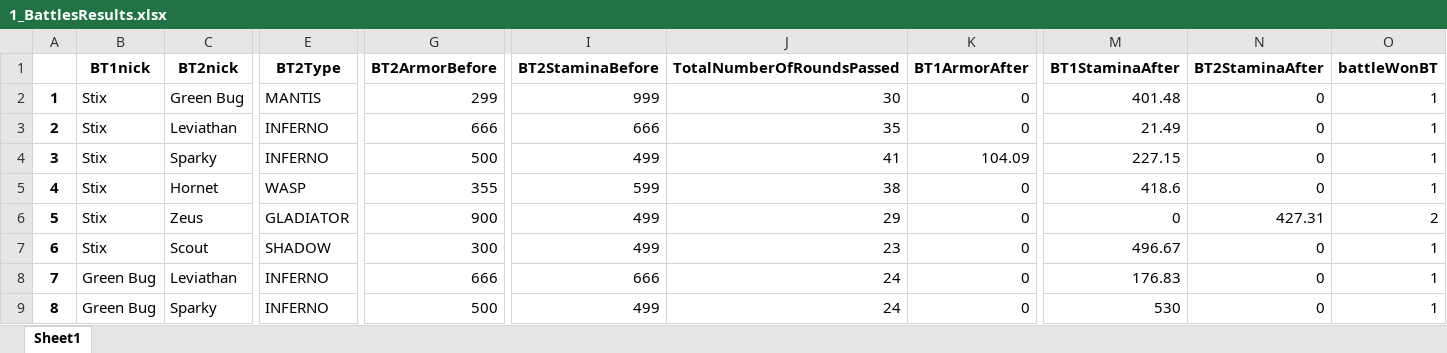
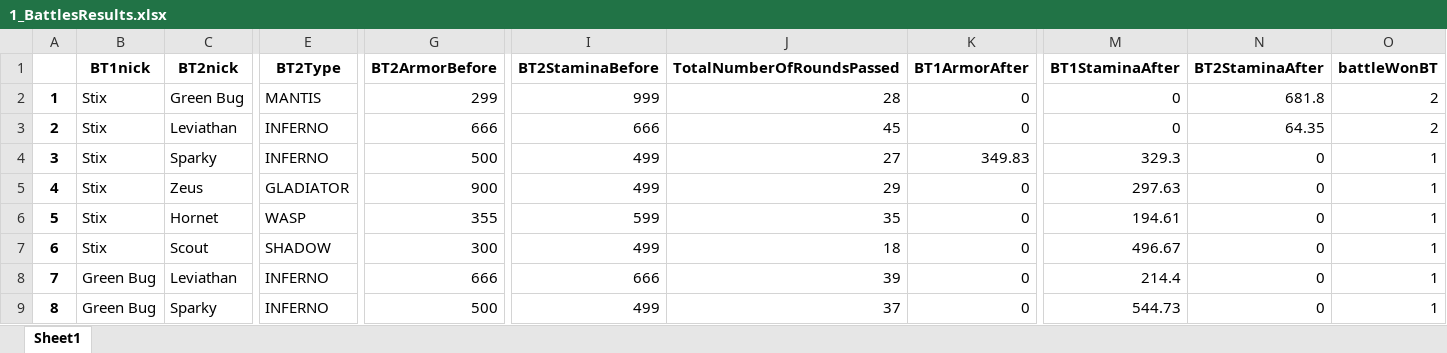
Before and after one commit to Mihakgma/BattleTech_Gladiators_Arena_just_files, an Excel workbook: TestBattleResults/1_BattlesResults.xlsx, sheet Sheet1, drawn as a sheet; only a part is shown, gaps mark what is left out; values as stored, in another font and other column widths than the file's, no borders; the diff covers the shown part only; the diff names each change by its address in the sheet, - before the commit and + after, or states it on an @@ line.

```diff
--- a/TestBattleResults/1_BattlesResults.xlsx (sheet Sheet1)
+++ b/TestBattleResults/1_BattlesResults.xlsx (sheet Sheet1)
-J2 (TotalNumberOfRoundsPassed): 30
+J2 (TotalNumberOfRoundsPassed): 28
-M2 (BT1StaminaAfter): 401.48
+M2 (BT1StaminaAfter): 0
-N2 (BT2StaminaAfter): 0
+N2 (BT2StaminaAfter): 681.8
-O2:O3 (battleWonBT): 1
+O2:O3 (battleWonBT): 2
-J3 (TotalNumberOfRoundsPassed): 35
+J3 (TotalNumberOfRoundsPassed): 45
-M3 (BT1StaminaAfter): 21.49
+M3 (BT1StaminaAfter): 0
-N3 (BT2StaminaAfter): 0
+N3 (BT2StaminaAfter): 64.35
-J4 (TotalNumberOfRoundsPassed): 41
+J4 (TotalNumberOfRoundsPassed): 27
-K4 (BT1ArmorAfter): 104.09
+K4 (BT1ArmorAfter): 349.83
-M4 (BT1StaminaAfter): 227.15
+M4 (BT1StaminaAfter): 329.3
-C5 (BT2nick): Hornet
+C5 (BT2nick): Zeus
-E5 (BT2Type): WASP
+E5 (BT2Type): GLADIATOR
-G5 (BT2ArmorBefore): 355
+G5 (BT2ArmorBefore): 900
-I5 (BT2StaminaBefore): 599
+I5 (BT2StaminaBefore): 499
-J5 (TotalNumberOfRoundsPassed): 38
+J5 (TotalNumberOfRoundsPassed): 29
-M5 (BT1StaminaAfter): 418.6
+M5 (BT1StaminaAfter): 297.63
-C6 (BT2nick): Zeus
+C6 (BT2nick): Hornet
-E6 (BT2Type): GLADIATOR
+E6 (BT2Type): WASP
-G6 (BT2ArmorBefore): 900
+G6 (BT2ArmorBefore): 355
-I6 (BT2StaminaBefore): 499
+I6 (BT2StaminaBefore): 599
-J6 (TotalNumberOfRoundsPassed): 29
+J6 (TotalNumberOfRoundsPassed): 35
-M6 (BT1StaminaAfter): 0
+M6 (BT1StaminaAfter): 194.61
-N6 (BT2StaminaAfter): 427.31
+N6 (BT2StaminaAfter): 0
-O6 (battleWonBT): 2
+O6 (battleWonBT): 1
-J7 (TotalNumberOfRoundsPassed): 23
+J7 (TotalNumberOfRoundsPassed): 18
-J8 (TotalNumberOfRoundsPassed): 24
+J8 (TotalNumberOfRoundsPassed): 39
-M8 (BT1StaminaAfter): 176.83
+M8 (BT1StaminaAfter): 214.4
-J9 (TotalNumberOfRoundsPassed): 24
+J9 (TotalNumberOfRoundsPassed): 37
-M9 (BT1StaminaAfter): 530
+M9 (BT1StaminaAfter): 544.73
```
Also changed, not shown: 87 edited cells elsewhere in this sheet, 4 other files.
